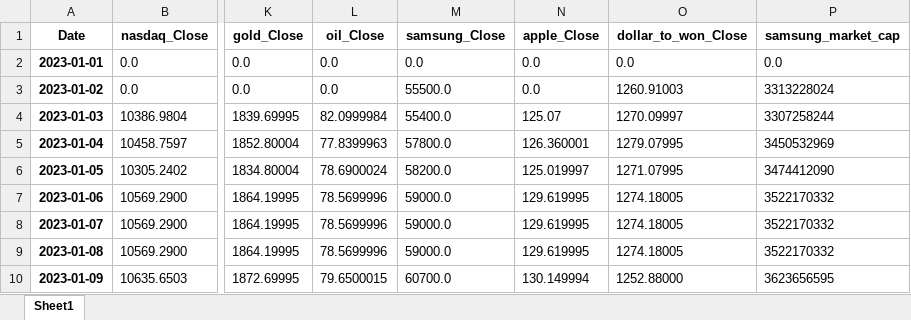
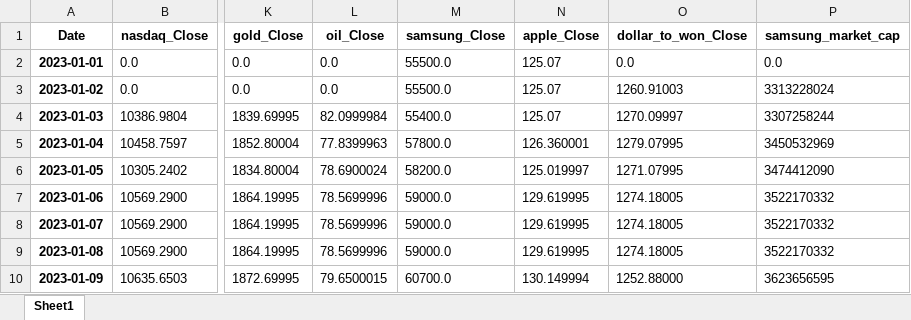
Before and after one commit to py4ine/study_project, an Excel workbook: Data/Data_Collection/data/index_Infomation.xlsx, sheet Sheet1, drawn as a sheet; only a part is shown, gaps mark what is left out; values as stored, in another font and other column widths than the file's, no borders; the diff names each change by its address in the sheet, - before the commit and + after, or states it on an @@ line.

Commit message:
Change data and Fixed code of data name

```diff
--- a/Data/Data_Collection/data/index_Infomation.xlsx (sheet Sheet1)
+++ b/Data/Data_Collection/data/index_Infomation.xlsx (sheet Sheet1)
-M2 (samsung_Close): 0.0
+M2 (samsung_Close): 55500.0
-N2:N3 (apple_Close): 0.0
+N2:N3 (apple_Close): 125.07
```
Also changed, not shown: 2 other files.
